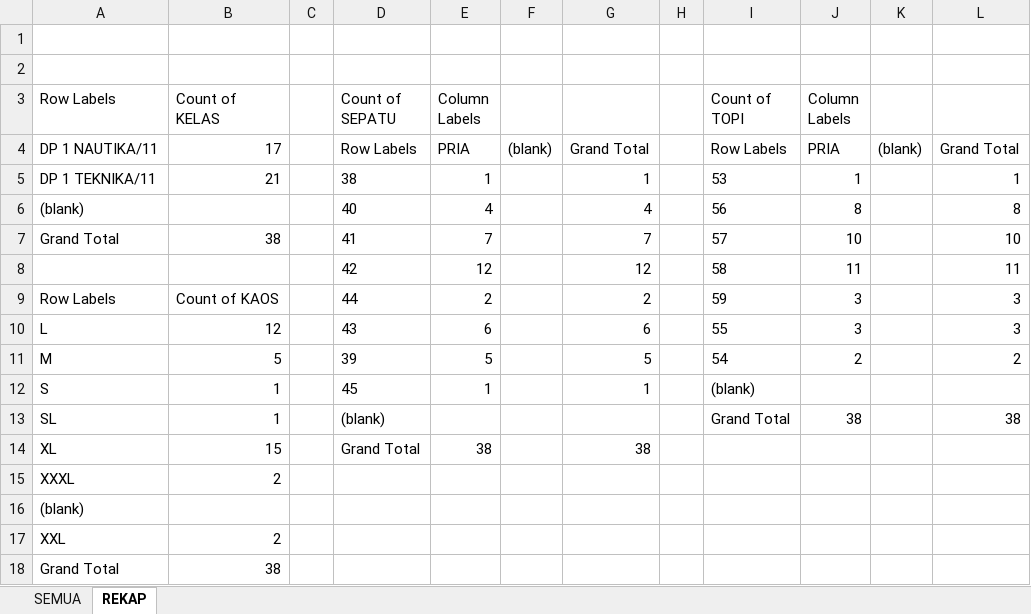
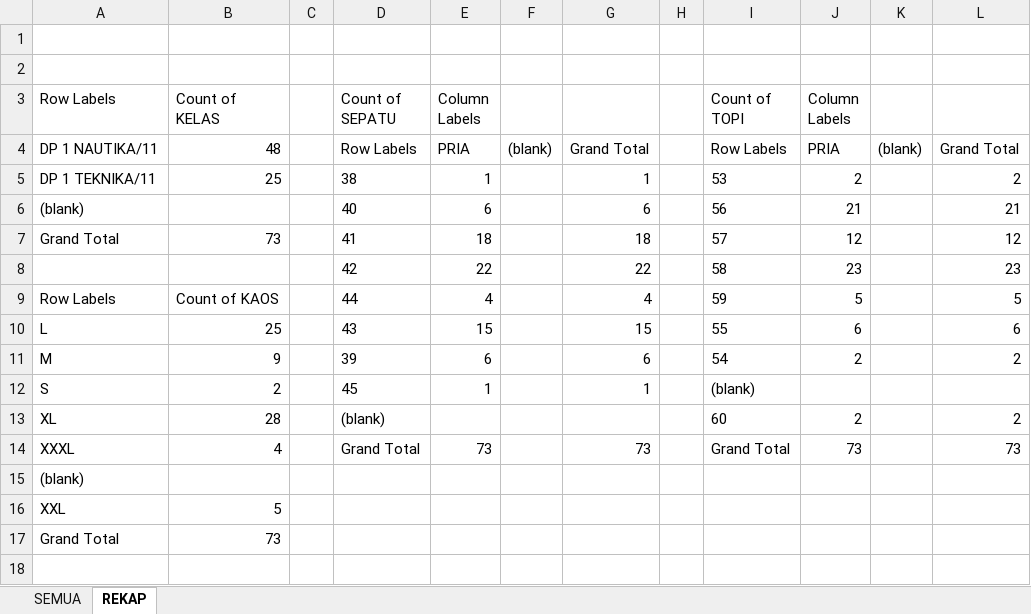
Before and after one commit to dedyhariadi/progress, an Excel workbook: 38. DP 1N11(K_5) T11(K_16)/UKURAN.xlsm, sheet REKAP, drawn as a sheet; values as stored, in another font and other column widths than the file's, no borders; removed rows and columns are numbered as before the commit, all else as after; the diff names each change by its address in the sheet, - before the commit and + after, or states it on an @@ line.

```diff
--- a/38. DP 1N11(K_5) T11(K_16)/UKURAN.xlsm (sheet REKAP)
+++ b/38. DP 1N11(K_5) T11(K_16)/UKURAN.xlsm (sheet REKAP)
-B4 (Count of KELAS): 17
+B4 (Count of KELAS): 48
-B5 (Count of KELAS): 21
+B5 (Count of KELAS): 25
-J5 (Column Labels): 1
+J5 (Column Labels): 2
-L5: 1
+L5: 2
-E6 (Column Labels): 4
+E6 (Column Labels): 6
-G6: 4
+G6: 6
-J6 (Column Labels): 8
+J6 (Column Labels): 21
-L6: 8
+L6: 21
-B7 (Count of KELAS): 38
+B7 (Count of KELAS): 73
-E7 (Column Labels): 7
+E7 (Column Labels): 18
-G7: 7
+G7: 18
-J7 (Column Labels): 10
+J7 (Column Labels): 12
-L7: 10
+L7: 12
-row 8:  |  |  | 42 | 12 |  | 12 |  | 58 | 11 |  | 11
+row 8:  |  |  | 42 | 22 |  | 22 |  | 58 | 23 |  | 23
-E9 (Column Labels): 2
+E9 (Column Labels): 4
-G9: 2
+G9: 4
-J9 (Column Labels): 3
+J9 (Column Labels): 5
-L9: 3
+L9: 5
-B10 (Count of KELAS): 12
+B10 (Count of KELAS): 25
-E10 (Column Labels): 6
+E10 (Column Labels): 15
-G10: 6
+G10: 15
-J10 (Column Labels): 3
+J10 (Column Labels): 6
-L10: 3
+L10: 6
-B11 (Count of KELAS): 5
+B11 (Count of KELAS): 9
-E11 (Column Labels): 5
+E11 (Column Labels): 6
-G11: 5
+G11: 6
-B12 (Count of KELAS): 1
+B12 (Count of KELAS): 2
-row 13: SL | 1 |  | (blank) |  |  |  |  | Grand Total | 38 |  | 38
-row 14: XL | 15 |  | Grand Total | 38 |  | 38
-row 15: XXXL | 2
+row 13: XL | 28 |  | (blank) |  |  |  |  | 60 | 2 |  | 2
+row 14: XXXL | 4 |  | Grand Total | 73 |  | 73 |  | Grand Total | 73 |  | 73
-B16 (Count of KELAS): 2
+B16 (Count of KELAS): 5
-B17 (Count of KELAS): 38
+B17 (Count of KELAS): 73
```
Also changed, not shown: sheet SEMUA, 35. DP 2N18(K_12) 2T18(K_10)/UKURAN.xlsm, 8 other files.
